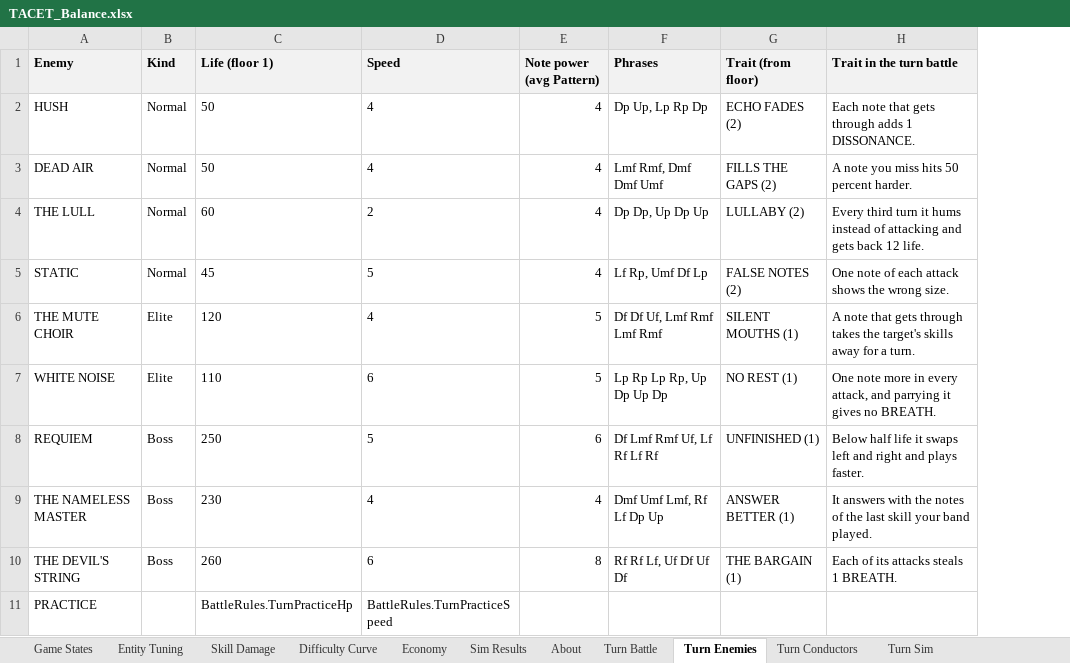
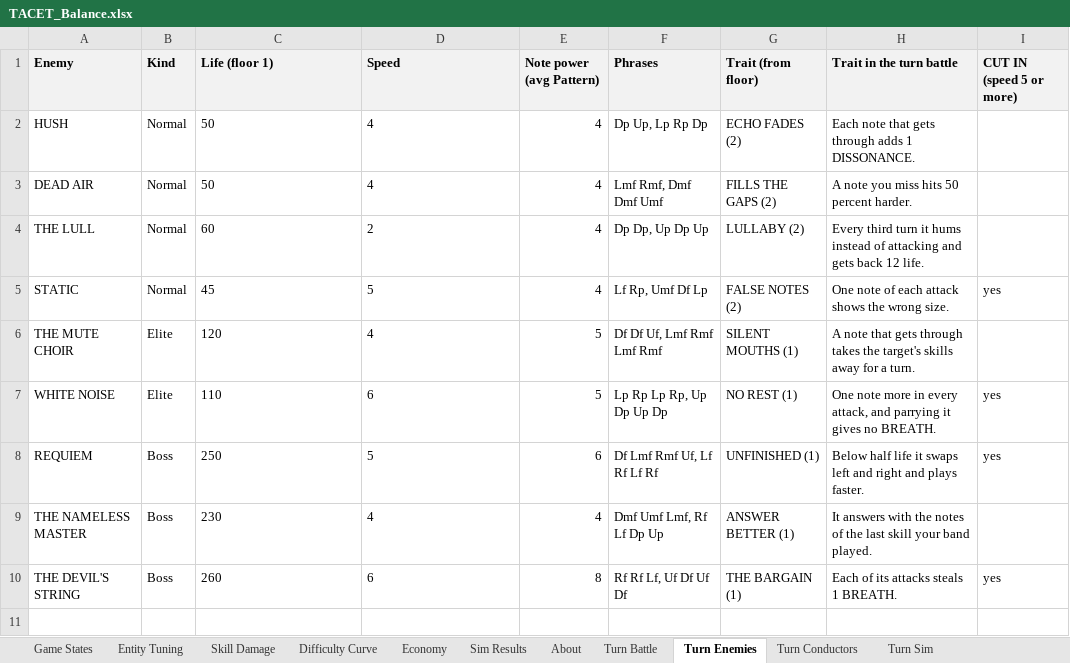
Before and after one commit to JuzJuz03HKR/Alphodite, an Excel workbook: docs/TACET_Balance.xlsx, sheet Turn Enemies, drawn as a sheet; values as stored, in another font and other column widths than the file's, no borders; removed rows and columns are numbered as before the commit, all else as after; the diff names each change by its address in the sheet, - before the commit and + after, or states it on an @@ line.

```diff
--- a/docs/TACET_Balance.xlsx (sheet Turn Enemies)
+++ b/docs/TACET_Balance.xlsx (sheet Turn Enemies)
+column I (CUT IN (speed 5 or more)), rows 5-10: yes |  | yes | yes |  | yes
-row 11: PRACTICE |  | BattleRules.TurnPracticeHp | BattleRules.TurnPracticeSpeed
```
Also changed, not shown: sheet Turn Battle, sheet Turn Sim, sheet Turn Conductors, sheet Game States, 30 other files.
